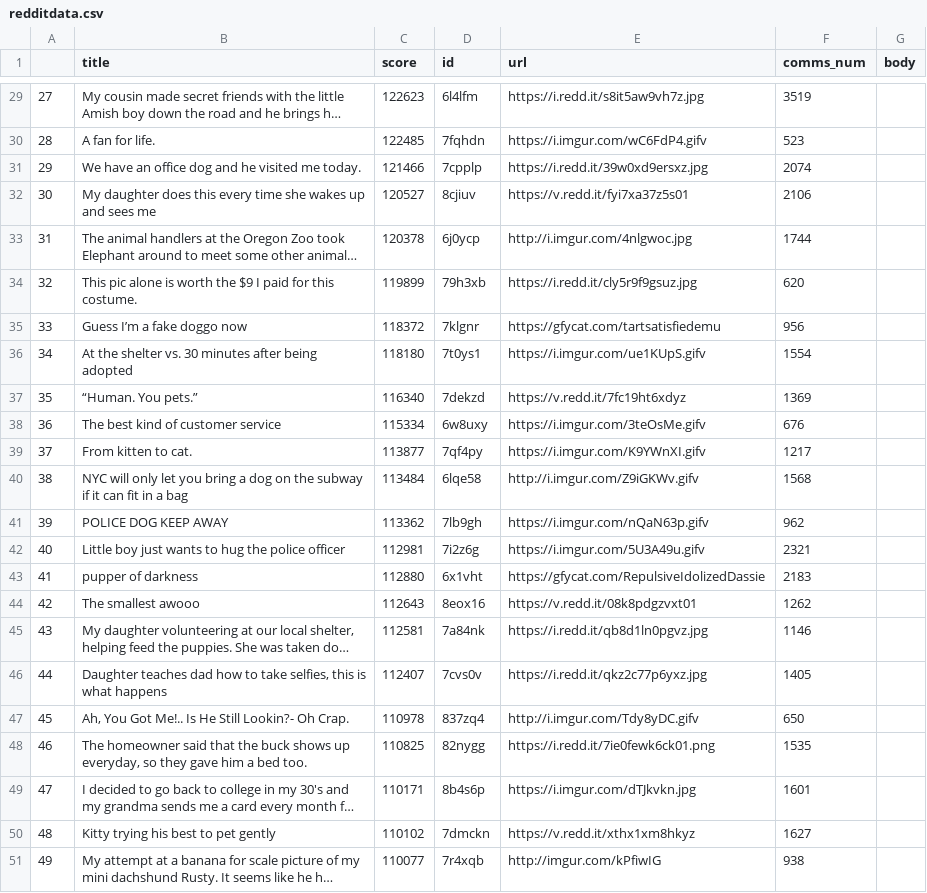
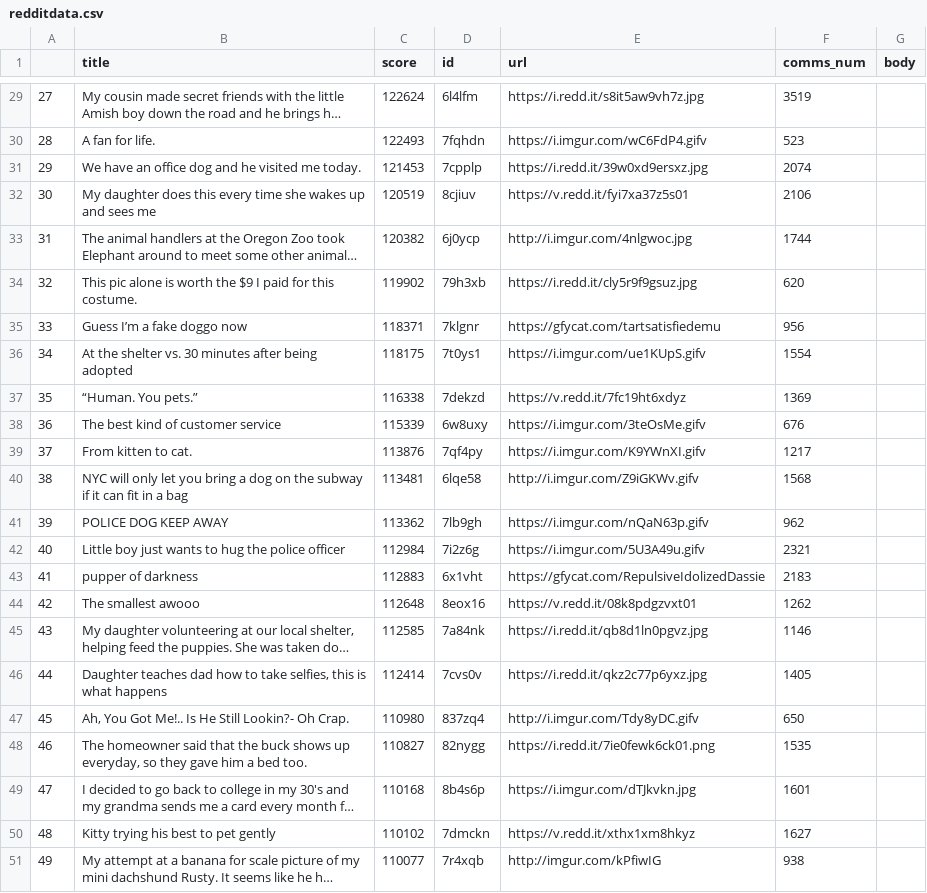
Before and after one commit to InfoSys3538/osint, a CSV file: redditdata.csv, drawn as a sheet; only a part is shown, gaps mark what is left out; long unchanged cells end in …; the diff covers the shown part only; the diff names each change by its address in the sheet, - before the commit and + after, or states it on an @@ line.

```diff
--- a/redditdata.csv
+++ b/redditdata.csv
-C29 (score): 122623
+C29 (score): 122624
-C30 (score): 122485
+C30 (score): 122493
-C31 (score): 121466
+C31 (score): 121453
-C32 (score): 120527
+C32 (score): 120519
-C33 (score): 120378
+C33 (score): 120382
-C34 (score): 119899
+C34 (score): 119902
-C35 (score): 118372
+C35 (score): 118371
-C36 (score): 118180
+C36 (score): 118175
-C37 (score): 116340
+C37 (score): 116338
-C38 (score): 115334
+C38 (score): 115339
-C39 (score): 113877
+C39 (score): 113876
-C40 (score): 113484
+C40 (score): 113481
-C42 (score): 112981
+C42 (score): 112984
-C43 (score): 112880
+C43 (score): 112883
-C44 (score): 112643
+C44 (score): 112648
-C45 (score): 112581
+C45 (score): 112585
-C46 (score): 112407
+C46 (score): 112414
-C47 (score): 110978
+C47 (score): 110980
-C48 (score): 110825
+C48 (score): 110827
-C49 (score): 110171
+C49 (score): 110168
```
Also changed, not shown: 26 edited cells elsewhere in this file.
